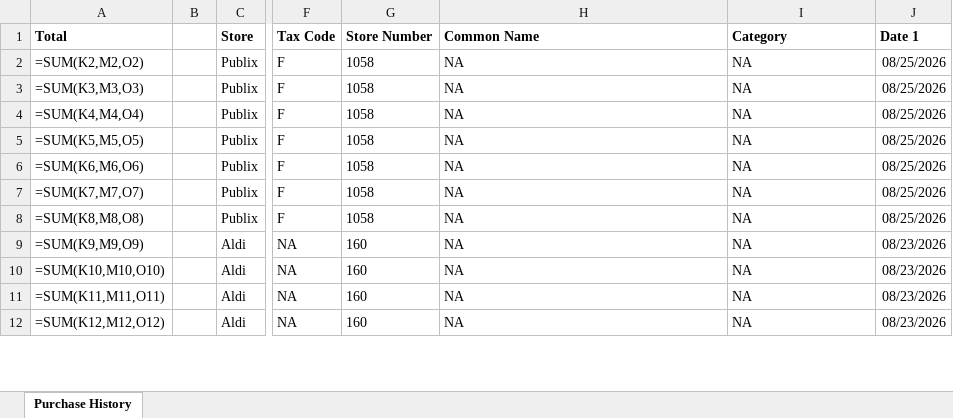
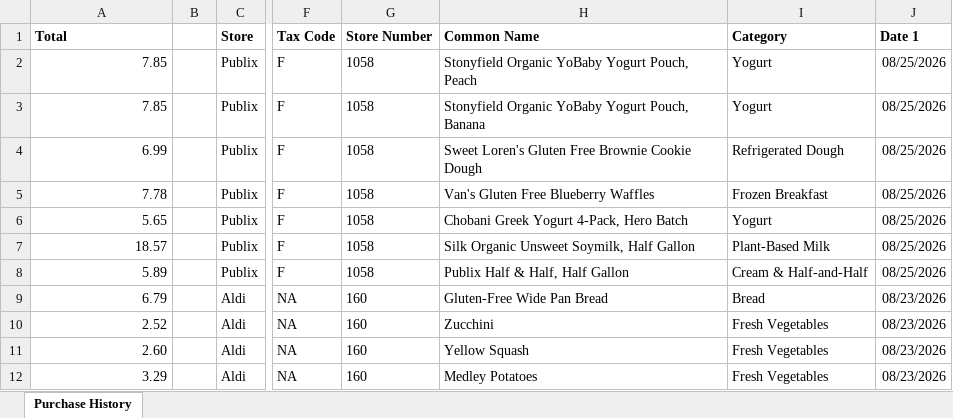
Before and after one commit to ShowLove/ShopGraph, an Excel workbook: data/database/shopgraph_purchase_history.xlsx, sheet Purchase History, drawn as a sheet; only a part is shown, gaps mark what is left out; values as stored, in another font and other column widths than the file's, no borders; formulas without a stored value are shown as written; the diff covers the shown part only; the diff names each change by its address in the sheet, - before the commit and + after, or states it on an @@ line.

```diff
--- a/data/database/shopgraph_purchase_history.xlsx (sheet Purchase History)
+++ b/data/database/shopgraph_purchase_history.xlsx (sheet Purchase History)
-A2 (Total): =SUM(K2,M2,O2)
+A2 (Total): 7.85
-H2 (Common Name): NA
+H2 (Common Name): Stonyfield Organic YoBaby Yogurt Pouch, Peach
-I2:I3 (Category): NA
+I2:I3 (Category): Yogurt
-A3 (Total): =SUM(K3,M3,O3)
+A3 (Total): 7.85
-H3 (Common Name): NA
+H3 (Common Name): Stonyfield Organic YoBaby Yogurt Pouch, Banana
-A4 (Total): =SUM(K4,M4,O4)
+A4 (Total): 6.99
-H4 (Common Name): NA
+H4 (Common Name): Sweet Loren's Gluten Free Brownie Cookie Dough
-I4 (Category): NA
+I4 (Category): Refrigerated Dough
-A5 (Total): =SUM(K5,M5,O5)
+A5 (Total): 7.78
-H5 (Common Name): NA
+H5 (Common Name): Van's Gluten Free Blueberry Waffles
-I5 (Category): NA
+I5 (Category): Frozen Breakfast
-A6 (Total): =SUM(K6,M6,O6)
+A6 (Total): 5.65
-H6 (Common Name): NA
+H6 (Common Name): Chobani Greek Yogurt 4-Pack, Hero Batch
-I6 (Category): NA
+I6 (Category): Yogurt
-A7 (Total): =SUM(K7,M7,O7)
+A7 (Total): 18.57
-H7 (Common Name): NA
+H7 (Common Name): Silk Organic Unsweet Soymilk, Half Gallon
-I7 (Category): NA
+I7 (Category): Plant-Based Milk
-A8 (Total): =SUM(K8,M8,O8)
+A8 (Total): 5.89
-H8 (Common Name): NA
+H8 (Common Name): Publix Half & Half, Half Gallon
-I8 (Category): NA
+I8 (Category): Cream & Half-and-Half
-A9 (Total): =SUM(K9,M9,O9)
+A9 (Total): 6.79
-H9 (Common Name): NA
+H9 (Common Name): Gluten-Free Wide Pan Bread
-I9 (Category): NA
+I9 (Category): Bread
-A10 (Total): =SUM(K10,M10,O10)
+A10 (Total): 2.52
-H10 (Common Name): NA
+H10 (Common Name): Zucchini
-I10:I12 (Category): NA
+I10:I12 (Category): Fresh Vegetables
-A11 (Total): =SUM(K11,M11,O11)
+A11 (Total): 2.60
-H11 (Common Name): NA
+H11 (Common Name): Yellow Squash
-A12 (Total): =SUM(K12,M12,O12)
+A12 (Total): 3.29
-H12 (Common Name): NA
+H12 (Common Name): Medley Potatoes
```
Also changed, not shown: 6 added rows and 96 edited cells elsewhere in this sheet, 17 other files.
